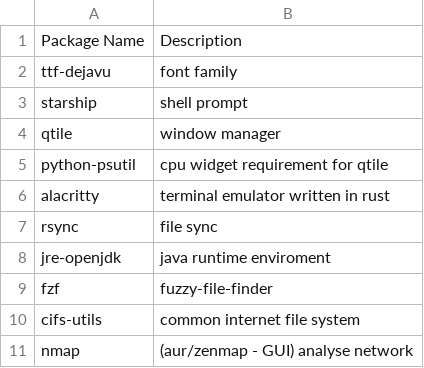
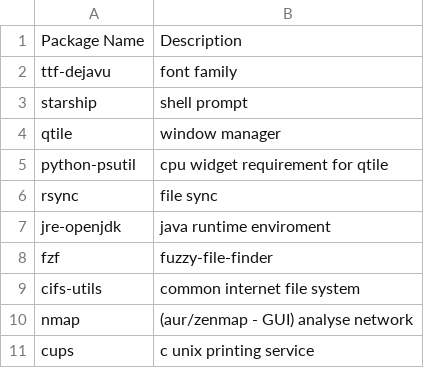
Before and after one commit to ckiri/cass, a CSV file: sw.csv, drawn as a sheet; only a part is shown; the shorter side is filled out with more unchanged rows.

Commit message:
Removed alacritty from sw list.

```diff
--- a/sw.csv
+++ b/sw.csv
@@ -5,3 +5,2 @@ qtile,window manager
 python-psutil, cpu widget requirement for qtile
-alacritty,terminal emulator written in rust
 rsync,file sync
```
